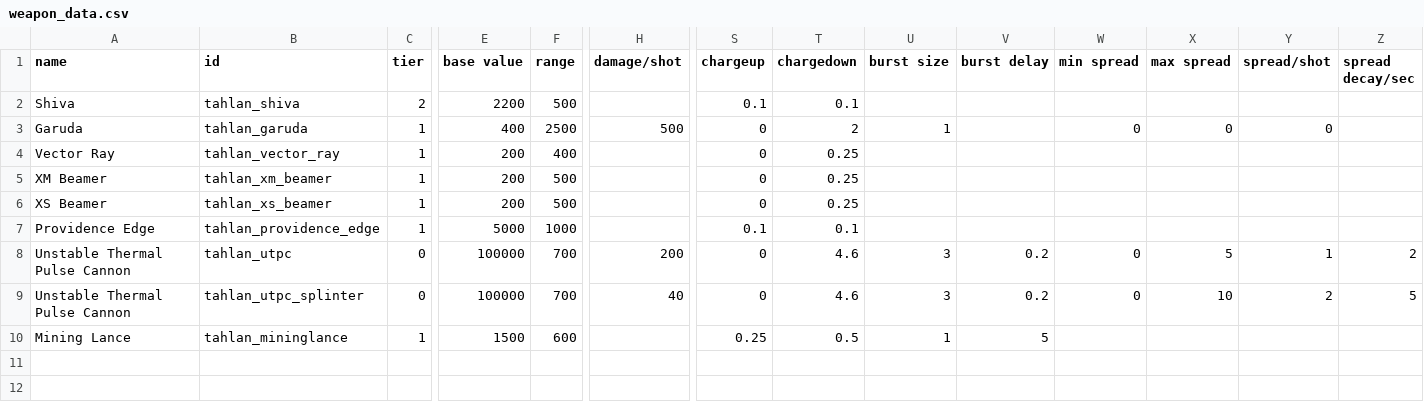
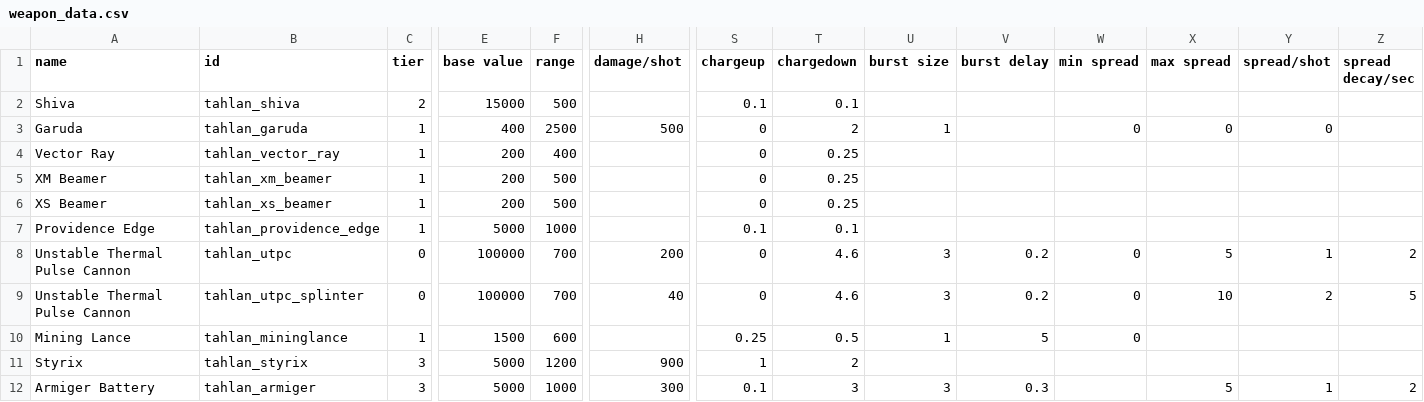
Before and after one commit to niatahl/tahlan-shipworks, a CSV file: data/weapons/weapon_data.csv, drawn as a sheet; only a part is shown, gaps mark what is left out; rows hold the shown columns only; the diff names each change by its address in the sheet, - before the commit and + after, or states it on an @@ line.

Commit message:
Styrix added

```diff
--- a/data/weapons/weapon_data.csv
+++ b/data/weapons/weapon_data.csv
-E2 (base value): 2200
+E2 (base value): 15000
-W10 (min spread): (empty)
+W10 (min spread): 0
+row 11: Styrix | tahlan_styrix | 3 | 5000 | 1200 | 900 | 1 | 2
+row 12: Armiger Battery | tahlan_armiger | 3 | 5000 | 1000 | 300 | 0.1 | 3 | 3 | 0.3 |  | 5 | 1 | 2
```
Also changed, not shown: data/hulls/ship_data.csv, data/lights/tahlan_lights.csv, 26 other files.
